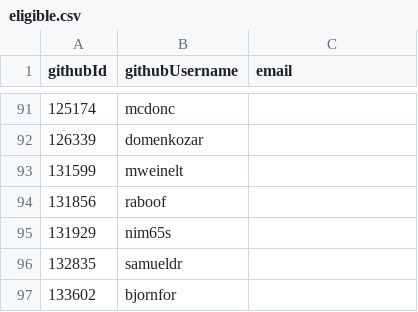
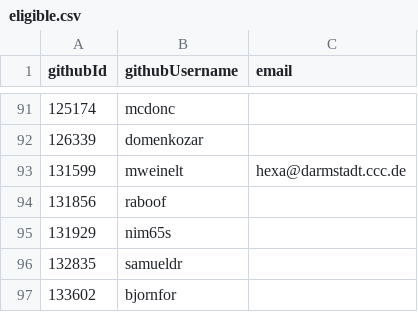
Before and after one commit to simonhollingshead/SC-election-2025, a CSV file: eligible.csv, drawn as a sheet; only a part is shown, gaps mark what is left out.

Commit message:
Add email for mweinelt

```diff
--- a/eligible.csv
+++ b/eligible.csv
@@ -92,3 +92,3 @@ githubId,githubUsername,email
 126339,domenkozar,
-131599,mweinelt,
+131599,mweinelt,hexa@darmstadt.ccc.de
 131856,raboof,
```
